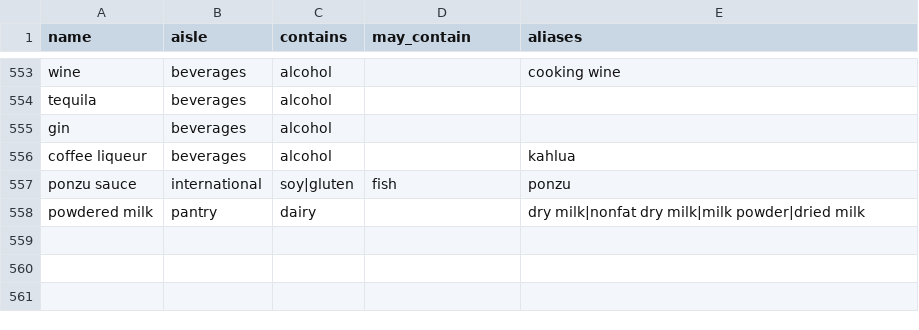
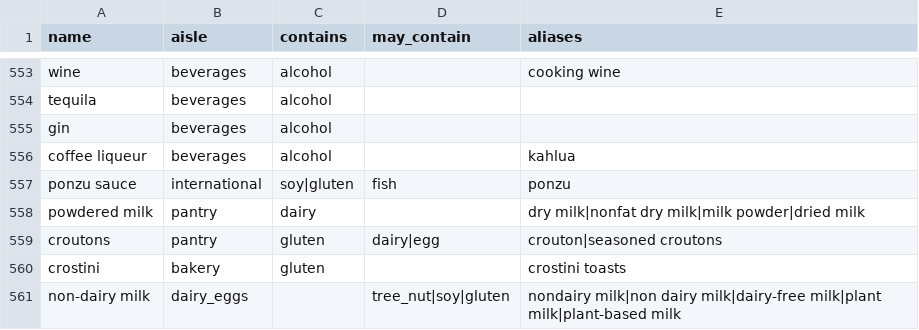
Before and after one commit to auxiliarist-online/sous, a CSV file: apps/api/data/ingredients.csv, drawn as a sheet; only a part is shown, gaps mark what is left out.

```diff
--- a/apps/api/data/ingredients.csv
+++ b/apps/api/data/ingredients.csv
@@ -558 +558,4 @@ ponzu sauce,international,soy|gluten,fish,ponzu
 powdered milk,pantry,dairy,,dry milk|nonfat dry milk|milk powder|dried milk
+croutons,pantry,gluten,dairy|egg,crouton|seasoned croutons
+crostini,bakery,gluten,,crostini toasts
+non-dairy milk,dairy_eggs,,tree_nut|soy|gluten,nondairy milk|non dairy milk|dairy-free milk|plant milk|plant-based milk
```
Also changed, not shown: apps/api/data/extra_aliases.csv, apps/api/data/packaging.csv, 5 other files.
